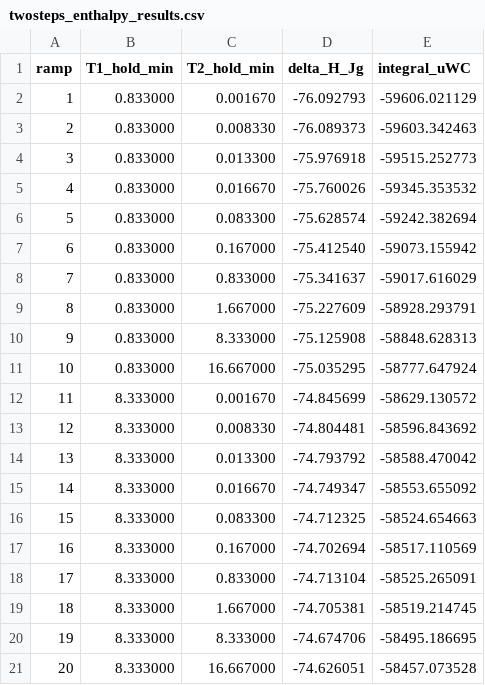
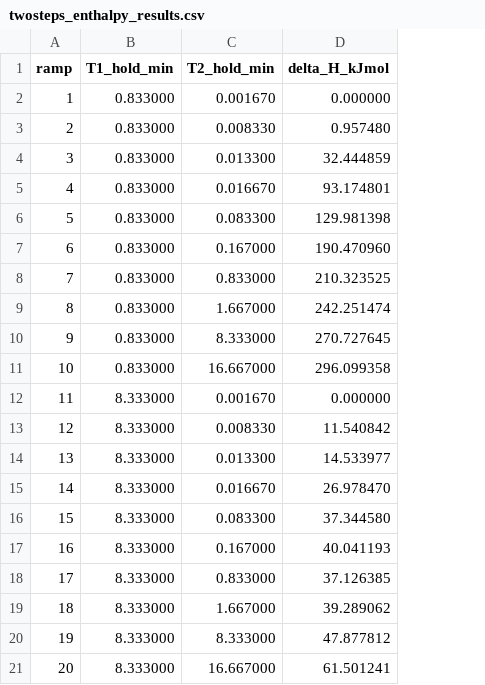
Before and after one commit to jjlovesure-coder/twoannealing, a CSV file: results/twosteps_enthalpy_results.csv, drawn as a sheet; removed rows and columns are numbered as before the commit, all else as after; the diff names each change by its address in the sheet, - before the commit and + after, or states it on an @@ line.

```diff
--- a/results/twosteps_enthalpy_results.csv
+++ b/results/twosteps_enthalpy_results.csv
-column D (delta_H_Jg), rows 2-21: -76.092793 | -76.089373 | -75.976918 | -75.760026 | -75.628574 | -75.412540 | -75.341637 | -75.227609 | -75.125908 | -75.035295 | -74.845699 | -74.804481 | -74.793792 | -74.749347 | -74.712325 | -74.702694 | -74.713104 | -74.705381 | -74.674706 | -74.626051
-column E (integral_uWC), rows 2-21: -59606.021129 | -59603.342463 | -59515.252773 | -59345.353532 | -59242.382694 | -59073.155942 | -59017.616029 | -58928.293791 | -58848.628313 | -58777.647924 | -58629.130572 | -58596.843692 | -58588.470042 | -58553.655092 | -58524.654663 | -58517.110569 | -58525.265091 | -58519.214745 | -58495.186695 | -58457.073528
+column D (delta_H_kJmol), rows 2-21: 0.000000 | 0.957480 | 32.444859 | 93.174801 | 129.981398 | 190.470960 | 210.323525 | 242.251474 | 270.727645 | 296.099358 | 0.000000 | 11.540842 | 14.533977 | 26.978470 | 37.344580 | 40.041193 | 37.126385 | 39.289062 | 47.877812 | 61.501241
```
Also changed, not shown: results/kovacs_enthalpy_results.csv, results/onestep_50C_results.csv, 8 other files.
